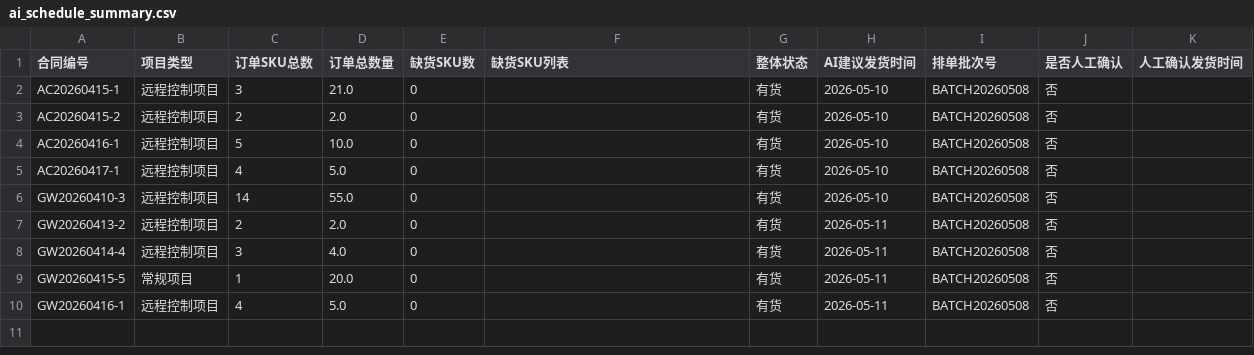
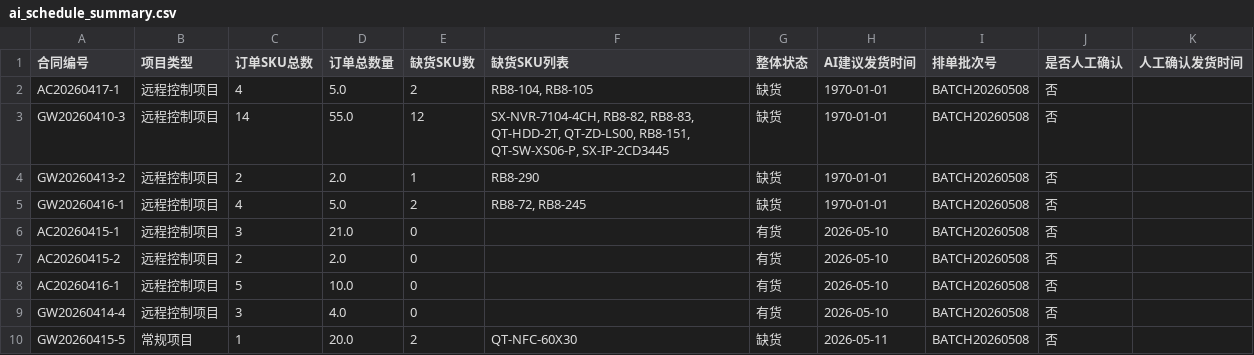
Before and after one commit to BraveNewWorldcn/AI_Scheduling_Project, a CSV file: cache/ai_schedule_summary.csv, drawn as a sheet.

```diff
--- a/cache/ai_schedule_summary.csv
+++ b/cache/ai_schedule_summary.csv
@@ -1,2 +1,6 @@
 合同编号,项目类型,订单SKU总数,订单总数量,缺货SKU数,缺货SKU列表,整体状态,AI建议发货时间,排单批次号,是否人工确认,人工确认发货时间
+AC20260417-1,远程控制项目,4,5.0,2,"RB8-104, RB8-105",缺货,1970-01-01,BATCH20260508,否,
+GW20260410-3,远程控制项目,14,55.0,12,"SX-NVR-7104-4CH, RB8-82, RB8-83, QT-HDD-2T, QT-ZD-LS00, RB8-151, QT-SW-XS06-P, SX-IP-2CD3445",缺货,1970-01-01,BATCH20260508,否,
+GW20260413-2,远程控制项目,2,2.0,1,RB8-290,缺货,1970-01-01,BATCH20260508,否,
+GW20260416-1,远程控制项目,4,5.0,2,"RB8-72, RB8-245",缺货,1970-01-01,BATCH20260508,否,
 AC20260415-1,远程控制项目,3,21.0,0,,有货,2026-05-10,BATCH20260508,否,
@@ -4,7 +8,3 @@ AC20260415-2,远程控制项目,2,2.0,0,,有货,2026-05-10,BATCH20260508,否,
 AC20260416-1,远程控制项目,5,10.0,0,,有货,2026-05-10,BATCH20260508,否,
-AC20260417-1,远程控制项目,4,5.0,0,,有货,2026-05-10,BATCH20260508,否,
-GW20260410-3,远程控制项目,14,55.0,0,,有货,2026-05-10,BATCH20260508,否,
-GW20260413-2,远程控制项目,2,2.0,0,,有货,2026-05-11,BATCH20260508,否,
-GW20260414-4,远程控制项目,3,4.0,0,,有货,2026-05-11,BATCH20260508,否,
-GW20260415-5,常规项目,1,20.0,0,,有货,2026-05-11,BATCH20260508,否,
-GW20260416-1,远程控制项目,4,5.0,0,,有货,2026-05-11,BATCH20260508,否,
+GW20260414-4,远程控制项目,3,4.0,0,,有货,2026-05-10,BATCH20260508,否,
+GW20260415-5,常规项目,1,20.0,2,QT-NFC-60X30,缺货,2026-05-11,BATCH20260508,否,
```
Also changed, not shown: cache/ai_schedule_detail.csv, 1 other file.
